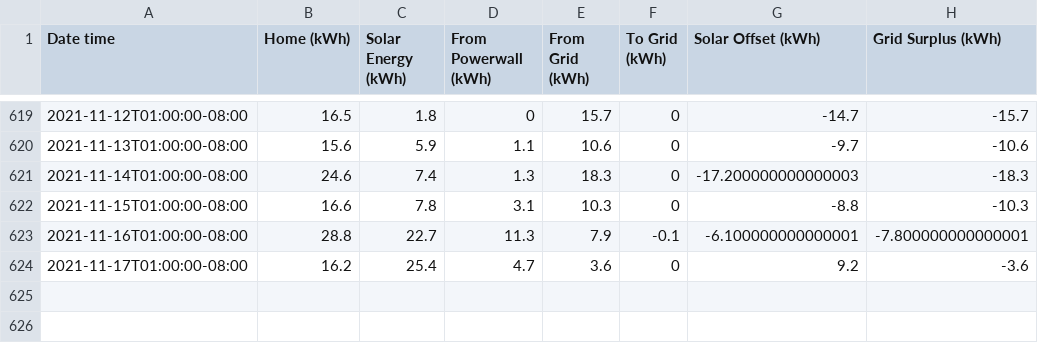
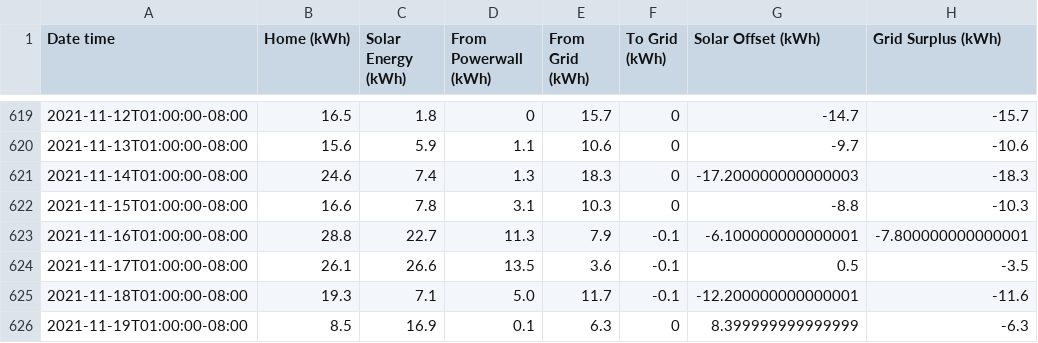
Before and after one commit to craigahobbs/solar, a CSV file: solar.csv, drawn as a sheet; only a part is shown, gaps mark what is left out.

Commit message:
update data

```diff
--- a/solar.csv
+++ b/solar.csv
@@ -623,2 +623,4 @@ Date time,Home (kWh),Solar Energy (kWh),From Powerwall (kWh),From Grid (kWh),To
 2021-11-16T01:00:00-08:00,28.8,22.7,11.3,7.9,-0.1,-6.100000000000001,-7.800000000000001
-2021-11-17T01:00:00-08:00,16.2,25.4,4.7,3.6,0,9.2,-3.6
+2021-11-17T01:00:00-08:00,26.1,26.6,13.5,3.6,-0.1,0.5,-3.5
+2021-11-18T01:00:00-08:00,19.3,7.1,5.0,11.7,-0.1,-12.200000000000001,-11.6
+2021-11-19T01:00:00-08:00,8.5,16.9,0.1,6.3,0,8.399999999999999,-6.3
```
Also changed, not shown: data/2021-11.csv.
